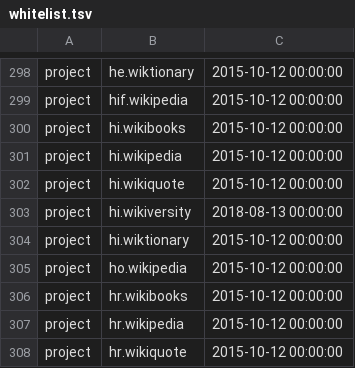
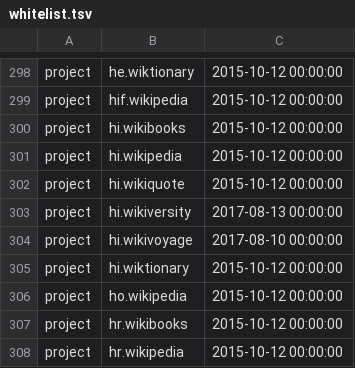
Before and after one commit to wikimedia/analytics-refinery, a TSV file: static_data/pageview/whitelist/whitelist.tsv, drawn as a sheet; only a part is shown, gaps mark what is left out; the shorter side is filled out with more unchanged rows.

Commit message:
Add hi.wikivoyage to stats
Bug: T173013
Change-Id: Ifbbcd3b2ad14d30db3122ea0c1f5722b738272c4

```diff
--- a/static_data/pageview/whitelist/whitelist.tsv
+++ b/static_data/pageview/whitelist/whitelist.tsv
@@ -302,3 +302,4 @@ project	hi.wikipedia	2015-10-12 00:00:00
 project	hi.wikiquote	2015-10-12 00:00:00
-project	hi.wikiversity	2018-08-13 00:00:00
+project	hi.wikiversity	2017-08-13 00:00:00
+project	hi.wikivoyage	2017-08-10 00:00:00
 project	hi.wiktionary	2015-10-12 00:00:00
```
